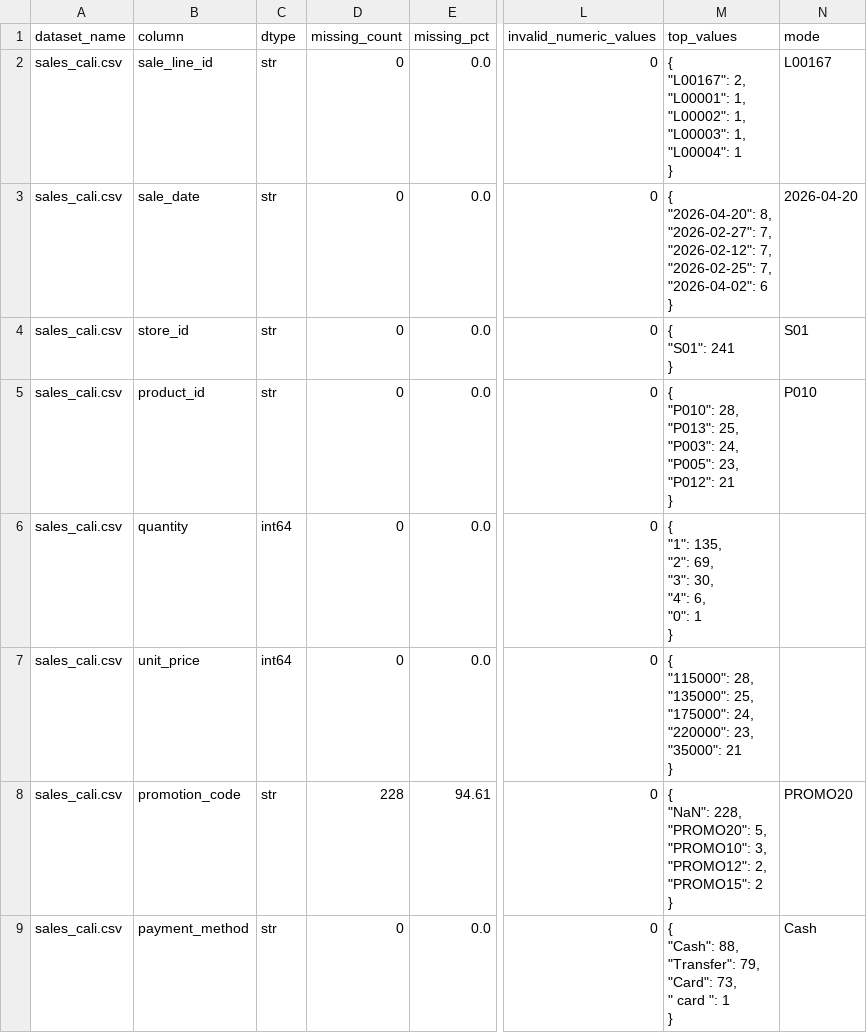
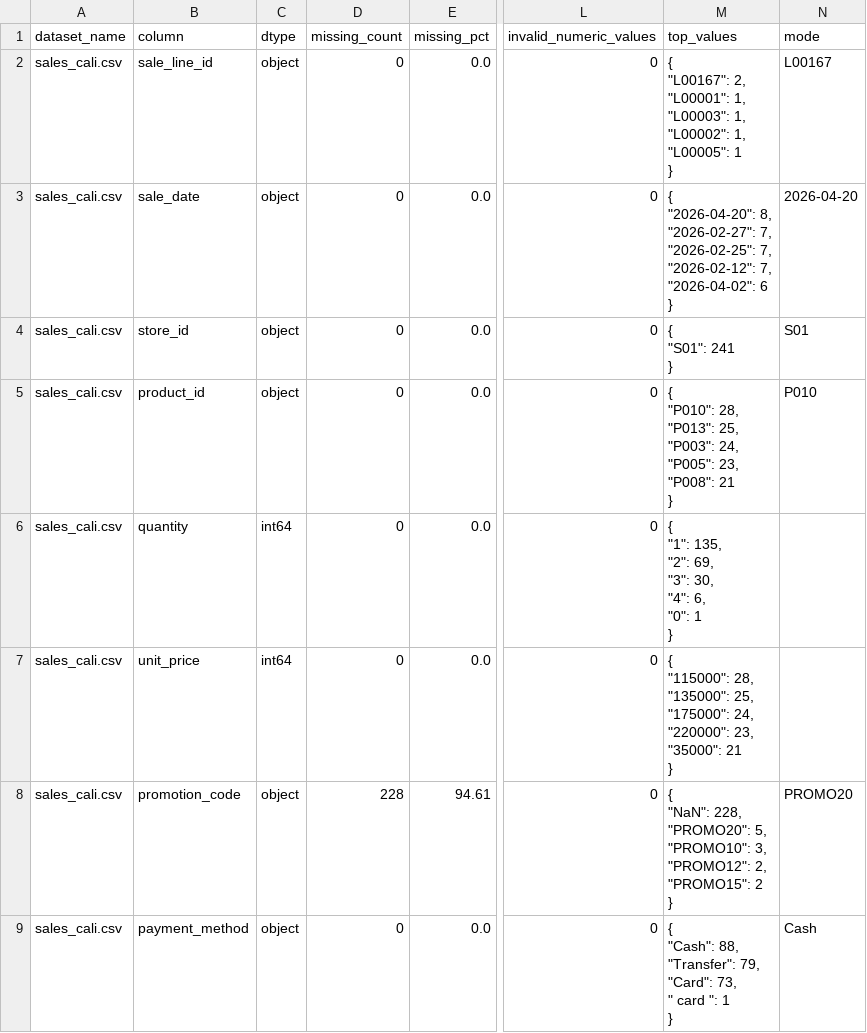
Before and after one commit to Sxg0673/lab1b-retail-analytics-pipeline, a CSV file: docs/eda_outputs/perfiles/csv/sales_cali.csv_columns.csv, drawn as a sheet; only a part is shown, gaps mark what is left out; ↵ is a line break in a cell; the diff names each change by its address in the sheet, - before the commit and + after, or states it on an @@ line.

```diff
--- a/docs/eda_outputs/perfiles/csv/sales_cali.csv_columns.csv
+++ b/docs/eda_outputs/perfiles/csv/sales_cali.csv_columns.csv
-C2:C5 (dtype): str
+C2:C5 (dtype): object
-M2 (top_values): …"L00001": 1, ↵ "L00002": 1, ↵ "L00003": 1, ↵ "L00004": 1 ↵ }
+M2 (top_values): …"L00001": 1, ↵ "L00003": 1, ↵ "L00002": 1, ↵ "L00005": 1 ↵ }
-M3 (top_values): …"2026-02-27": 7, ↵ "2026-02-12": 7, ↵ "2026-02-25": 7, ↵ "2026-04-02":…
+M3 (top_values): …"2026-02-27": 7, ↵ "2026-02-25": 7, ↵ "2026-02-12": 7, ↵ "2026-04-02":…
-M5 (top_values): …"P005": 23, ↵ "P012": 21 ↵ }
+M5 (top_values): …"P005": 23, ↵ "P008": 21 ↵ }
-C8:C9 (dtype): str
+C8:C9 (dtype): object
```
Also changed, not shown: docs/eda_outputs/perfiles/csv/products.csv_columns.csv, docs/eda_outputs/perfiles/csv/promotions.csv_columns.csv, 21 other files.
